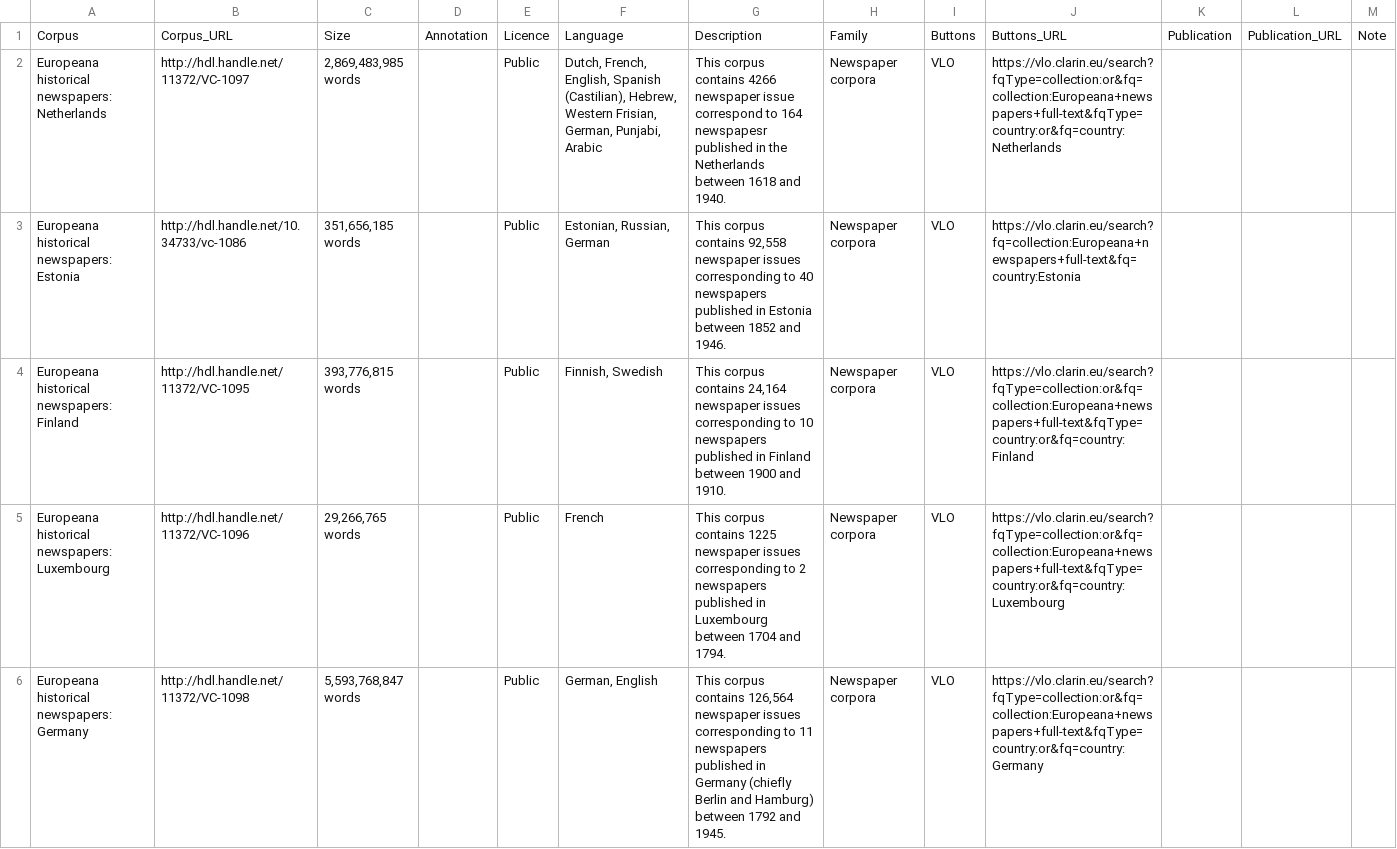
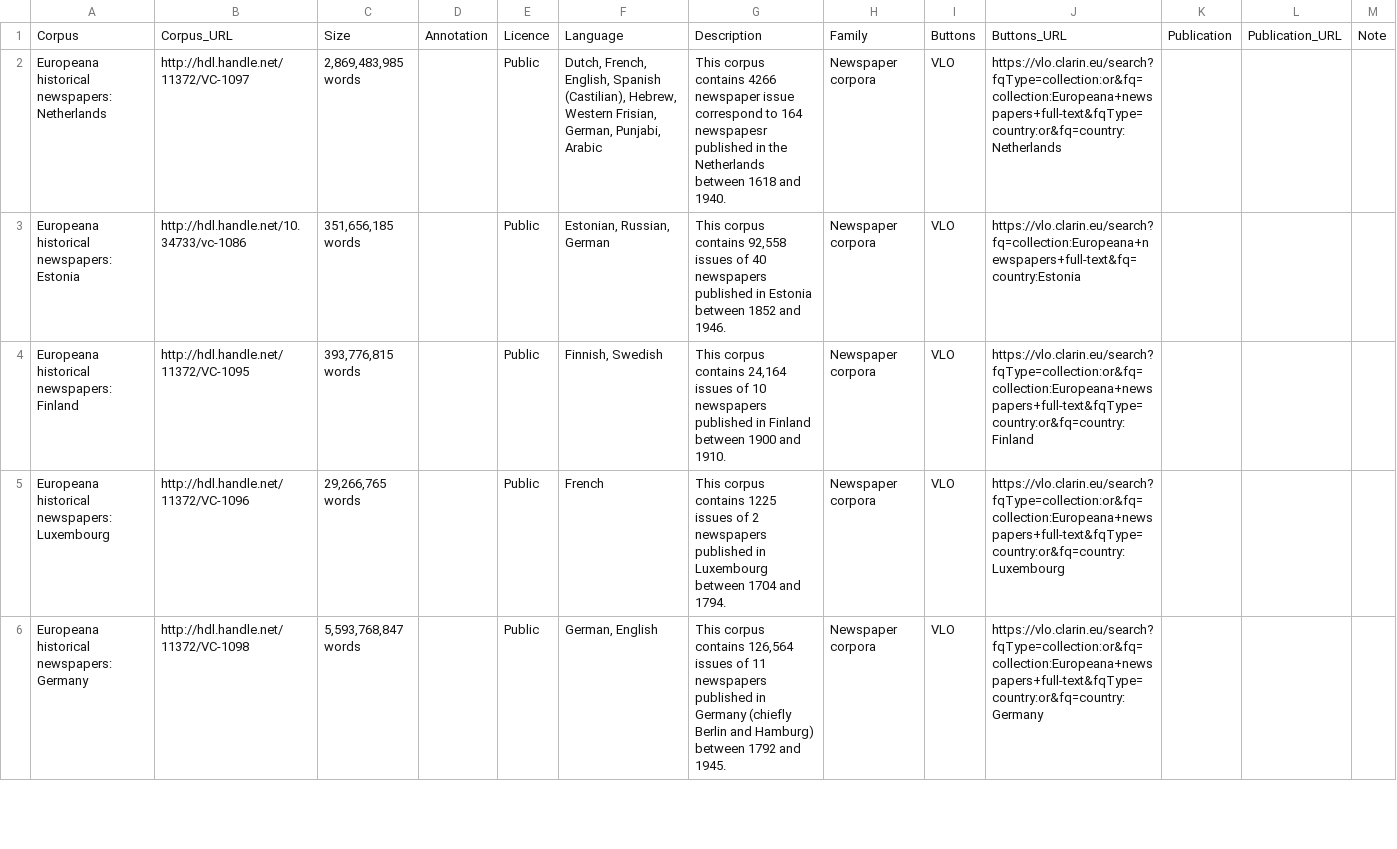
Before and after one commit to clarin-eric/resource-families-html-generator, a CSV file: resource_families/Corpora/Newspaper corpora/1-Newspaper corpora in the CLARIN infrastructure/3-The Europeana collection.csv, drawn as a sheet; only a part is shown; the diff covers the shown part only.

Commit message:
Update 3-The Europeana collection.csv

```diff
--- a/resource_families/Corpora/Newspaper corpora/1-Newspaper corpora in the CLARIN infrastructure/3-The Europeana collection.csv
+++ b/resource_families/Corpora/Newspaper corpora/1-Newspaper corpora in the CLARIN infrastructure/3-The Europeana collection.csv
@@ -2,5 +2,5 @@
 "Europeana historical newspapers: Netherlands";"http://hdl.handle.net/11372/VC-1097";"2,869,483,985 words";;"Public";"Dutch, French, English, Spanish (Castilian), Hebrew, Western Frisian, German, Punjabi, Arabic";"This corpus contains 4266 newspaper issue correspond to 164 newspapesr published in the Netherlands between 1618 and 1940.";"Newspaper corpora";"VLO";"https://vlo.clarin.eu/search?fqType=collection:or&fq=collection:Europeana+newspapers+full-text&fqType=country:or&fq=country:Netherlands";;;
-"Europeana historical newspapers: Estonia";"http://hdl.handle.net/10.34733/vc-1086";"351,656,185 words";;"Public";"Estonian, Russian, German";"This corpus contains 92,558 newspaper issues corresponding to 40 newspapers published in Estonia between 1852 and 1946.";"Newspaper corpora";"VLO";"https://vlo.clarin.eu/search?fq=collection:Europeana+newspapers+full-text&fq=country:Estonia";;;
-"Europeana historical newspapers: Finland";"http://hdl.handle.net/11372/VC-1095";"393,776,815 words";;"Public";"Finnish, Swedish";"This corpus contains 24,164 newspaper issues corresponding to 10 newspapers published in Finland between 1900 and 1910.";"Newspaper corpora";"VLO";"https://vlo.clarin.eu/search?fqType=collection:or&fq=collection:Europeana+newspapers+full-text&fqType=country:or&fq=country:Finland";;;
-"Europeana historical newspapers: Luxembourg";"http://hdl.handle.net/11372/VC-1096";"29,266,765 words";;"Public";"French";"This corpus contains 1225 newspaper issues corresponding to 2 newspapers published in Luxembourg between 1704 and 1794.";"Newspaper corpora";"VLO";"https://vlo.clarin.eu/search?fqType=collection:or&fq=collection:Europeana+newspapers+full-text&fqType=country:or&fq=country:Luxembourg";;;
-"Europeana historical newspapers: Germany";"http://hdl.handle.net/11372/VC-1098";"5,593,768,847 words";;"Public";"German, English";"This corpus contains 126,564 newspaper issues corresponding to 11 newspapers published in Germany (chiefly Berlin and Hamburg) between 1792 and 1945.";"Newspaper corpora";"VLO";"https://vlo.clarin.eu/search?fqType=collection:or&fq=collection:Europeana+newspapers+full-text&fqType=country:or&fq=country:Germany";;;
+"Europeana historical newspapers: Estonia";"http://hdl.handle.net/10.34733/vc-1086";"351,656,185 words";;"Public";"Estonian, Russian, German";"This corpus contains 92,558 issues of 40 newspapers published in Estonia between 1852 and 1946.";"Newspaper corpora";"VLO";"https://vlo.clarin.eu/search?fq=collection:Europeana+newspapers+full-text&fq=country:Estonia";;;
+"Europeana historical newspapers: Finland";"http://hdl.handle.net/11372/VC-1095";"393,776,815 words";;"Public";"Finnish, Swedish";"This corpus contains 24,164 issues of 10 newspapers published in Finland between 1900 and 1910.";"Newspaper corpora";"VLO";"https://vlo.clarin.eu/search?fqType=collection:or&fq=collection:Europeana+newspapers+full-text&fqType=country:or&fq=country:Finland";;;
+"Europeana historical newspapers: Luxembourg";"http://hdl.handle.net/11372/VC-1096";"29,266,765 words";;"Public";"French";"This corpus contains 1225 issues of 2 newspapers published in Luxembourg between 1704 and 1794.";"Newspaper corpora";"VLO";"https://vlo.clarin.eu/search?fqType=collection:or&fq=collection:Europeana+newspapers+full-text&fqType=country:or&fq=country:Luxembourg";;;
+"Europeana historical newspapers: Germany";"http://hdl.handle.net/11372/VC-1098";"5,593,768,847 words";;"Public";"German, English";"This corpus contains 126,564 issues of 11 newspapers published in Germany (chiefly Berlin and Hamburg) between 1792 and 1945.";"Newspaper corpora";"VLO";"https://vlo.clarin.eu/search?fqType=collection:or&fq=collection:Europeana+newspapers+full-text&fqType=country:or&fq=country:Germany";;;
```
Also changed, not shown: 4 edited cells elsewhere in this file.
